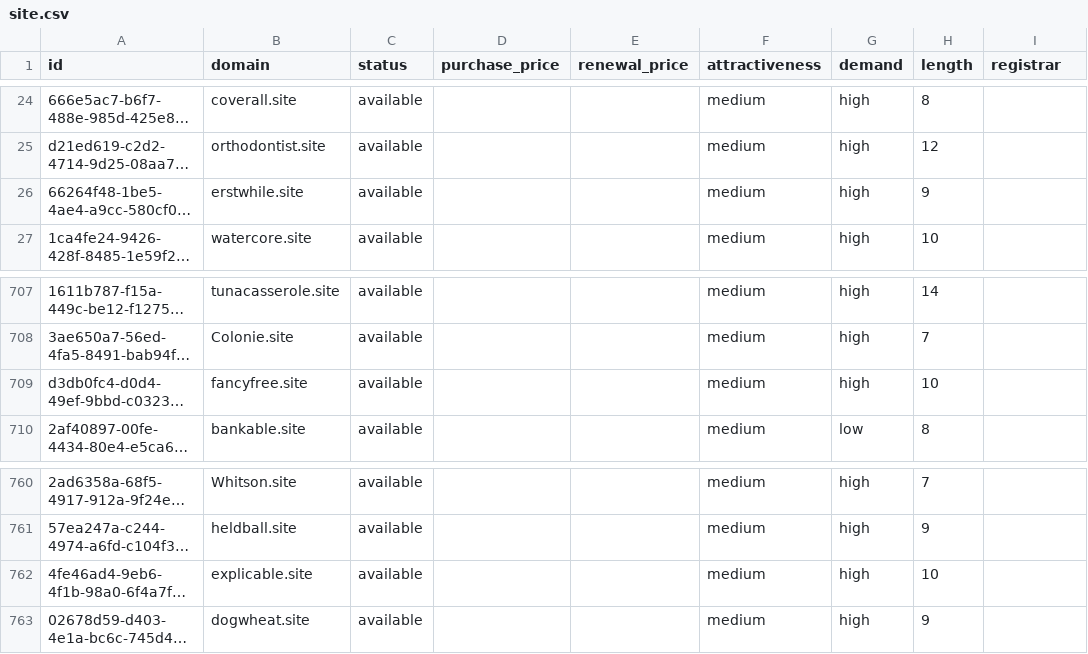
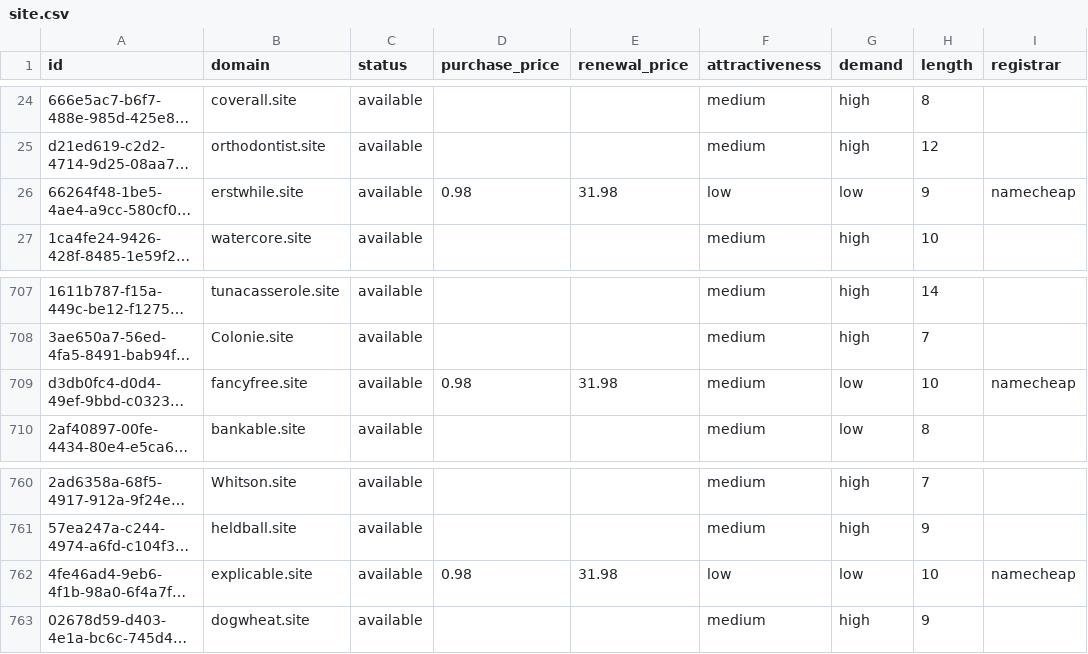
Before and after one commit to UniqueDomains/site-oneword-domains, a CSV file: site.csv, drawn as a sheet; only a part is shown, gaps mark what is left out; long unchanged cells end in …; the diff names each change by its address in the sheet, - before the commit and + after, or states it on an @@ line.

Commit message:
Domains update

```diff
--- a/site.csv
+++ b/site.csv
-D26 (purchase_price): (empty)
+D26 (purchase_price): 0.98
-E26 (renewal_price): (empty)
+E26 (renewal_price): 31.98
-F26 (attractiveness): medium
+F26 (attractiveness): low
-G26 (demand): high
+G26 (demand): low
-I26 (registrar): (empty)
+I26 (registrar): namecheap
-D709 (purchase_price): (empty)
+D709 (purchase_price): 0.98
-E709 (renewal_price): (empty)
+E709 (renewal_price): 31.98
-G709 (demand): high
+G709 (demand): low
-I709 (registrar): (empty)
+I709 (registrar): namecheap
-D762 (purchase_price): (empty)
+D762 (purchase_price): 0.98
-E762 (renewal_price): (empty)
+E762 (renewal_price): 31.98
-F762 (attractiveness): medium
+F762 (attractiveness): low
-G762 (demand): high
+G762 (demand): low
-I762 (registrar): (empty)
+I762 (registrar): namecheap
```
Also changed, not shown: 4 other files.
